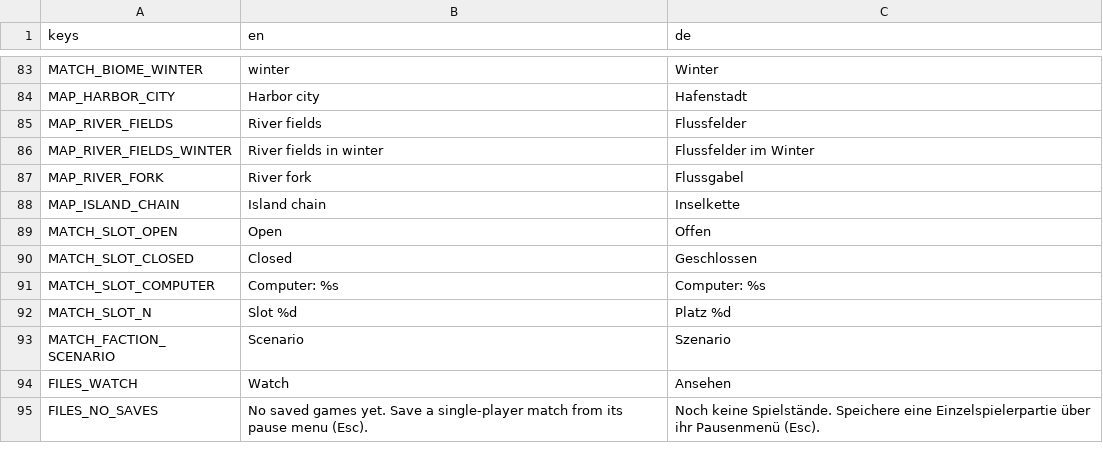
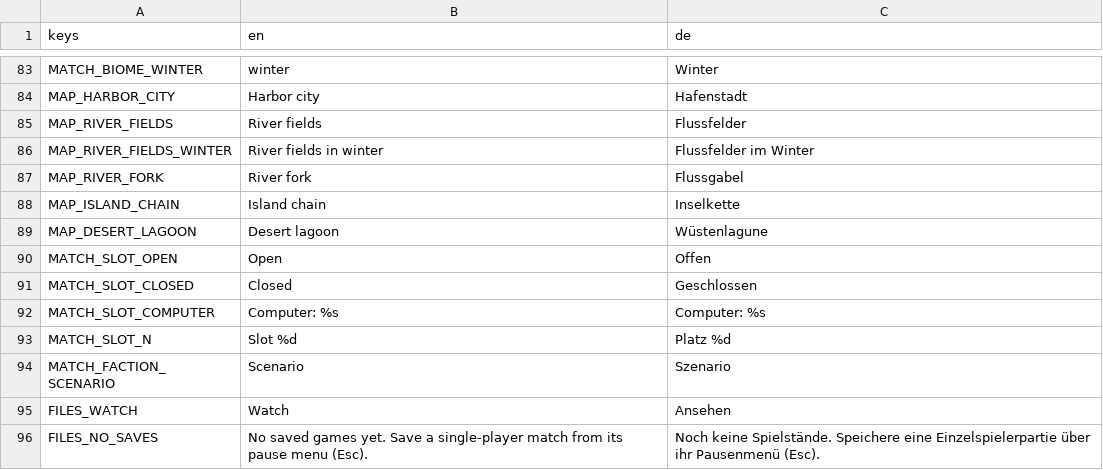
Before and after one commit to krocon/mud-and-steel, a CSV file: godot/locale/menu.csv, drawn as a sheet; only a part is shown, gaps mark what is left out; the diff names each change by its address in the sheet, - before the commit and + after, or states it on an @@ line.

```diff
--- a/godot/locale/menu.csv
+++ b/godot/locale/menu.csv
+row 89: MAP_DESERT_LAGOON | Desert lagoon | Wüstenlagune
```
Also changed, not shown: 10 other files.
